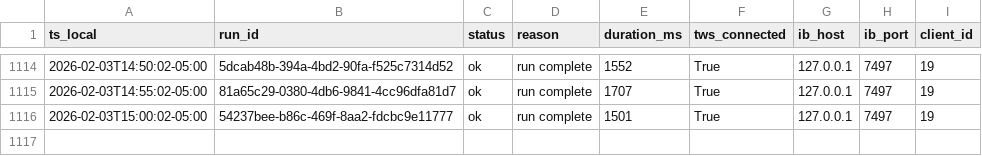
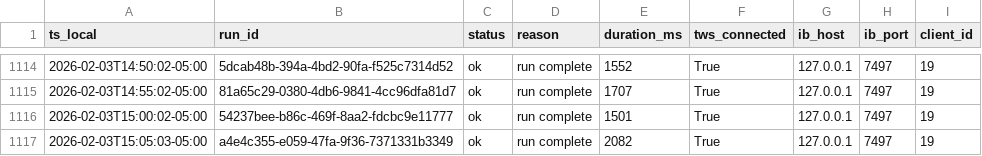
Before and after one commit to martinstabler-bit/IBKR_MeanReversion_Bot, a CSV file: analytics/logs/runs.csv, drawn as a sheet; only a part is shown, gaps mark what is left out; the diff names each change by its address in the sheet, - before the commit and + after, or states it on an @@ line.

```diff
--- a/analytics/logs/runs.csv
+++ b/analytics/logs/runs.csv
+row 1117: 2026-02-03T15:05:03-05:00 | a4e4c355-e059-47fa-9f36-7371331b3349 | ok | run complete | 2082 | True | 127.0.0.1 | 7497 | 19
```
Also changed, not shown: analytics/logs/account.csv.
